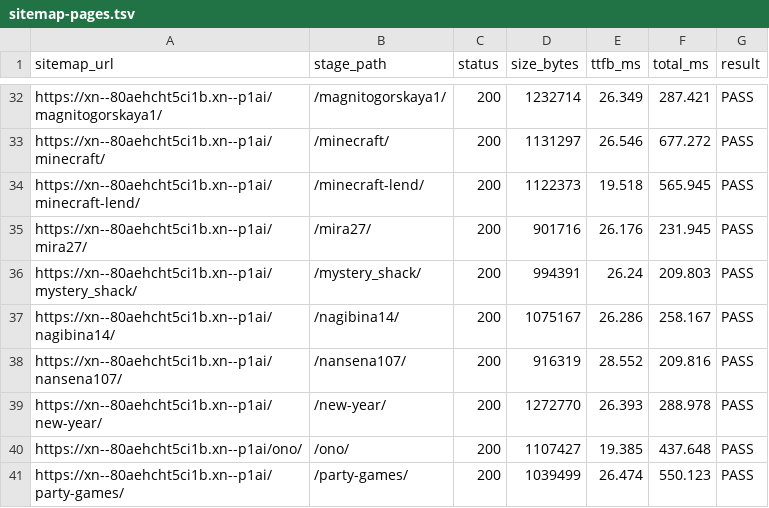
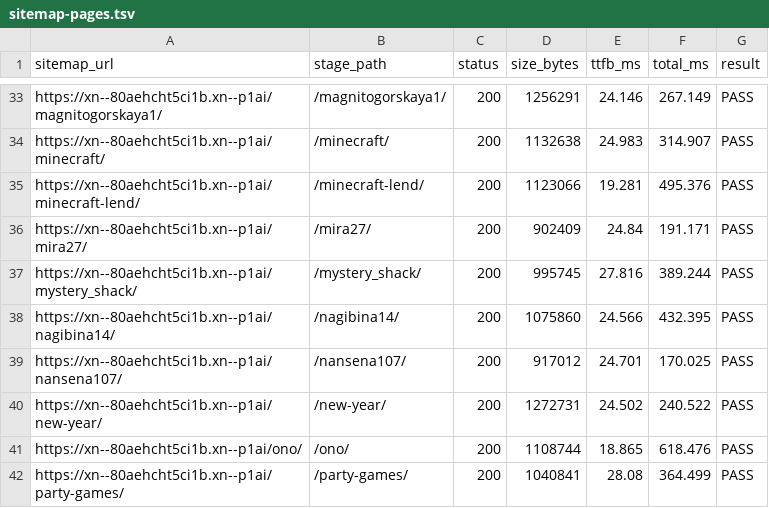
Before and after one commit to Khakimovpro/chezakvest-astro, a TSV file: deploy/priyomka/sitemap-pages.tsv, drawn as a sheet; only a part is shown, gaps mark what is left out; addresses are those after the commit; the diff covers the shown part only; the diff names each change by its address in the sheet, - before the commit and + after, or states it on an @@ line.

```diff
--- a/deploy/priyomka/sitemap-pages.tsv
+++ b/deploy/priyomka/sitemap-pages.tsv
-D33 (size_bytes): 1232714
+D33 (size_bytes): 1256291
-E33 (ttfb_ms): 26.349
+E33 (ttfb_ms): 24.146
-F33 (total_ms): 287.421
+F33 (total_ms): 267.149
-D34 (size_bytes): 1131297
+D34 (size_bytes): 1132638
-E34 (ttfb_ms): 26.546
+E34 (ttfb_ms): 24.983
-F34 (total_ms): 677.272
+F34 (total_ms): 314.907
-D35 (size_bytes): 1122373
+D35 (size_bytes): 1123066
-E35 (ttfb_ms): 19.518
+E35 (ttfb_ms): 19.281
-F35 (total_ms): 565.945
+F35 (total_ms): 495.376
-D36 (size_bytes): 901716
+D36 (size_bytes): 902409
-E36 (ttfb_ms): 26.176
+E36 (ttfb_ms): 24.84
-F36 (total_ms): 231.945
+F36 (total_ms): 191.171
-D37 (size_bytes): 994391
+D37 (size_bytes): 995745
-E37 (ttfb_ms): 26.24
+E37 (ttfb_ms): 27.816
-F37 (total_ms): 209.803
+F37 (total_ms): 389.244
-D38 (size_bytes): 1075167
+D38 (size_bytes): 1075860
-E38 (ttfb_ms): 26.286
+E38 (ttfb_ms): 24.566
-F38 (total_ms): 258.167
+F38 (total_ms): 432.395
-D39 (size_bytes): 916319
+D39 (size_bytes): 917012
-E39 (ttfb_ms): 28.552
+E39 (ttfb_ms): 24.701
-F39 (total_ms): 209.816
+F39 (total_ms): 170.025
-D40 (size_bytes): 1272770
+D40 (size_bytes): 1272731
-E40 (ttfb_ms): 26.393
+E40 (ttfb_ms): 24.502
-F40 (total_ms): 288.978
+F40 (total_ms): 240.522
-D41 (size_bytes): 1107427
+D41 (size_bytes): 1108744
-E41 (ttfb_ms): 19.385
+E41 (ttfb_ms): 18.865
-F41 (total_ms): 437.648
+F41 (total_ms): 618.476
-D42 (size_bytes): 1039499
+D42 (size_bytes): 1040841
-E42 (ttfb_ms): 26.474
+E42 (ttfb_ms): 28.08
-F42 (total_ms): 550.123
+F42 (total_ms): 364.499
```
Also changed, not shown: 1 added row and 162 edited cells elsewhere in this file, deploy/priyomka/manifest-local.tsv, deploy/priyomka/manifest-server.tsv, 17 other files.
